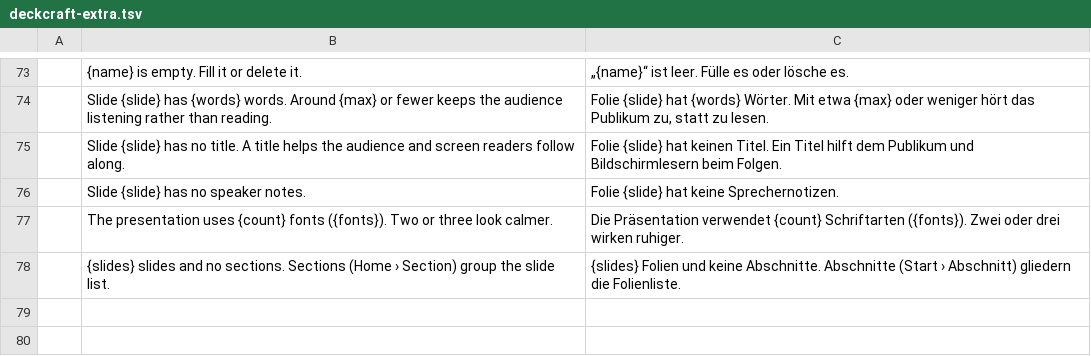
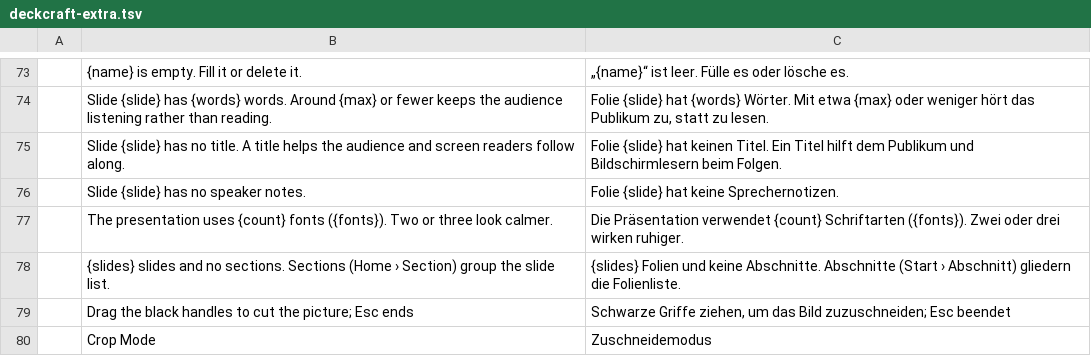
Before and after one commit to QuadrixYT18/deckcraft, a TSV file: i18n/de/deckcraft-extra.tsv, drawn as a sheet; only a part is shown, gaps mark what is left out.

```diff
--- a/i18n/de/deckcraft-extra.tsv
+++ b/i18n/de/deckcraft-extra.tsv
@@ -78 +78,3 @@
 	{slides} slides and no sections. Sections (Home › Section) group the slide list.	{slides} Folien und keine Abschnitte. Abschnitte (Start › Abschnitt) gliedern die Folienliste.
+	Drag the black handles to cut the picture; Esc ends	Schwarze Griffe ziehen, um das Bild zuzuschneiden; Esc beendet
+	Crop Mode	Zuschneidemodus
```
Also changed, not shown: 9 other files.
